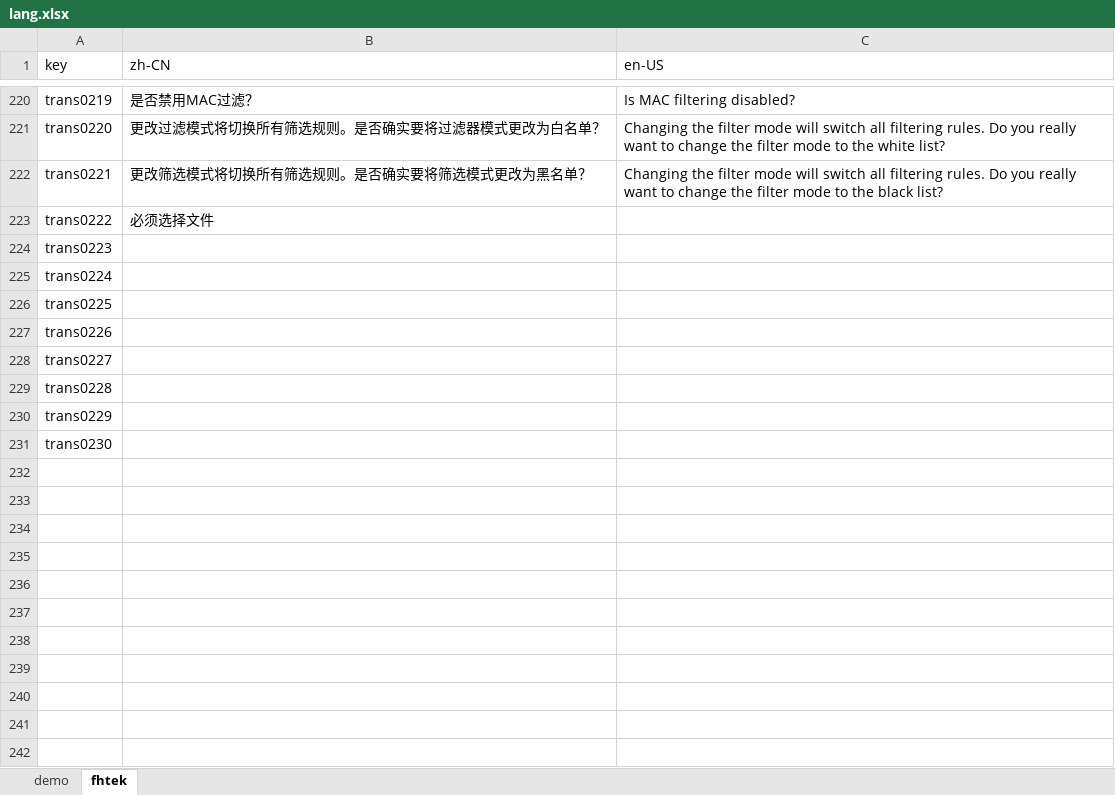
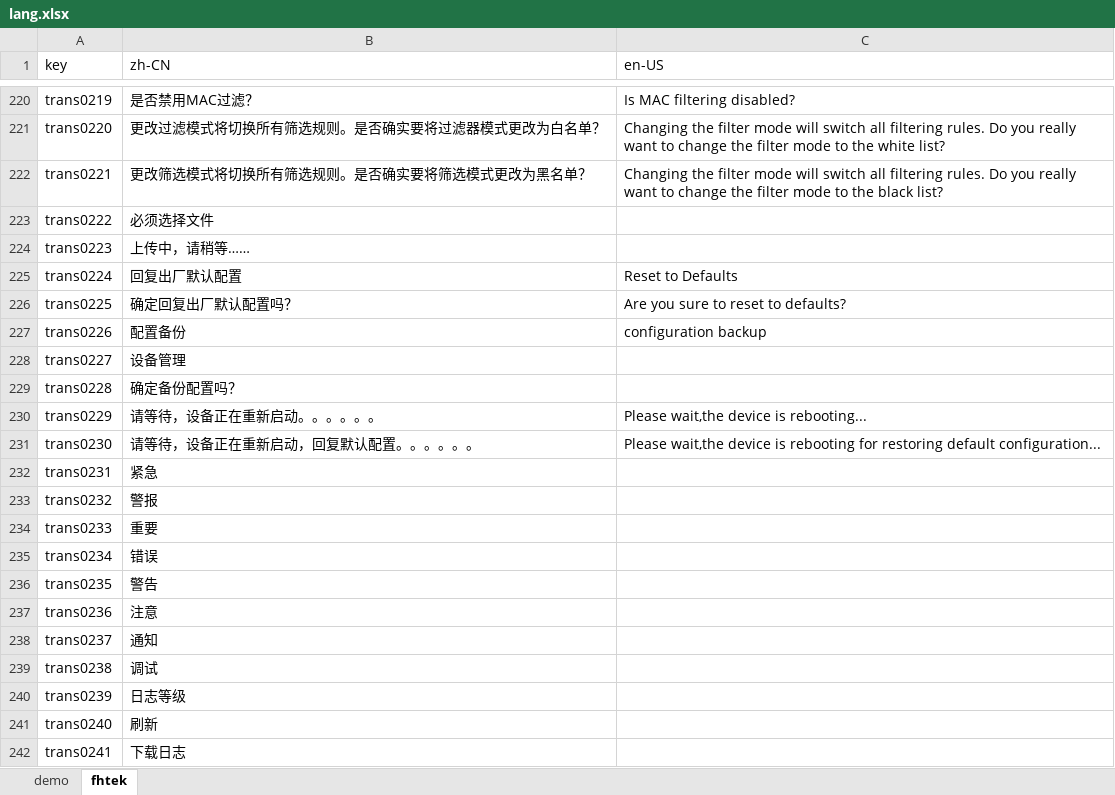
Before and after one commit to ytppp/fhtek-docs, an Excel workbook: lang.xlsx, sheet fhtek, drawn as a sheet; only a part is shown, gaps mark what is left out; values as stored, in another font and other column widths than the file's, no borders; the diff covers the shown part only; the diff names each change by its address in the sheet, - before the commit and + after, or states it on an @@ line.

```diff
--- a/lang.xlsx (sheet fhtek)
+++ b/lang.xlsx (sheet fhtek)
-B224 (zh-CN): (empty)
+B224 (zh-CN): 上传中，请稍等……
-B225 (zh-CN): (empty)
+B225 (zh-CN): 回复出厂默认配置
-C225 (en-US): (empty)
+C225 (en-US): Reset to Defaults
-B226 (zh-CN): (empty)
+B226 (zh-CN): 确定回复出厂默认配置吗？
-C226 (en-US): (empty)
+C226 (en-US): Are you sure to reset to defaults?
-B227 (zh-CN): (empty)
+B227 (zh-CN): 配置备份
-C227 (en-US): (empty)
+C227 (en-US): configuration backup
-B228 (zh-CN): (empty)
+B228 (zh-CN): 设备管理
-B229 (zh-CN): (empty)
+B229 (zh-CN): 确定备份配置吗？
-B230 (zh-CN): (empty)
+B230 (zh-CN): 请等待，设备正在重新启动。。。。。。
-C230 (en-US): (empty)
+C230 (en-US): Please wait,the device is rebooting...
-B231 (zh-CN): (empty)
+B231 (zh-CN): 请等待，设备正在重新启动，回复默认配置。。。。。。
-C231 (en-US): (empty)
+C231 (en-US): Please wait,the device is rebooting for restoring default configuration...
+row 232: trans0231 | 紧急
+row 233: trans0232 | 警报
+row 234: trans0233 | 重要
+row 235: trans0234 | 错误
+row 236: trans0235 | 警告
+row 237: trans0236 | 注意
+row 238: trans0237 | 通知
+row 239: trans0238 | 调试
+row 240: trans0239 | 日志等级
+row 241: trans0240 | 刷新
+row 242: trans0241 | 下载日志
```
Also changed, not shown: 20 added rows and 2 edited cells elsewhere in this sheet, 2 other files.
